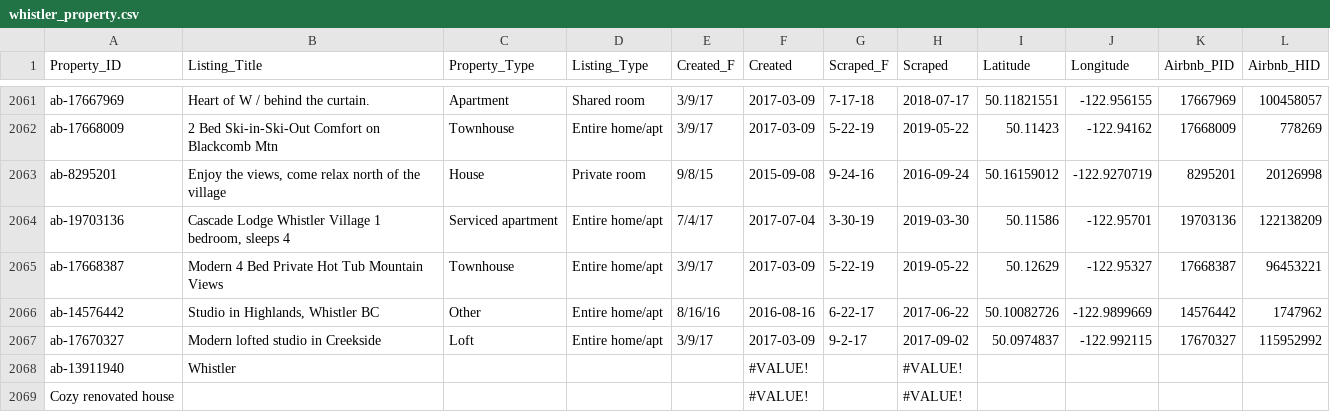
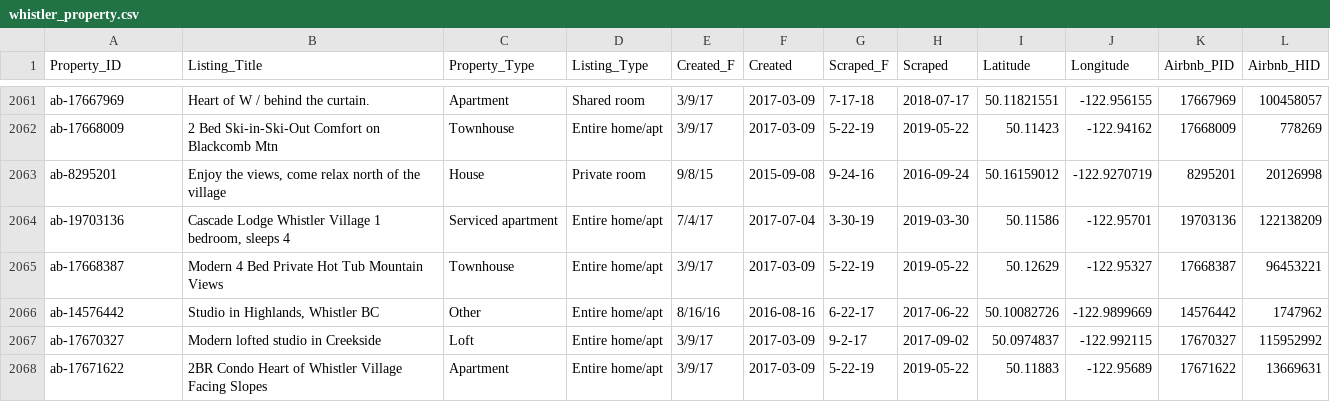
Before and after one commit to UPGo-McGill/seasonal_towns, a CSV file: data/whistler_property.csv, drawn as a sheet; only a part is shown, gaps mark what is left out; the shorter side is filled out with more unchanged rows; the diff covers the shown part only; the diff names each change by its address in the sheet, - before the commit and + after, or states it on an @@ line.

Commit message:
whistler csv

```diff
--- a/data/whistler_property.csv
+++ b/data/whistler_property.csv
-row 2068: ab-13911940 | Whistler |  |  |  | #VALUE! |  | #VALUE!
-row 2069: Cozy renovated house |  |  |  |  | #VALUE! |  | #VALUE!
```
Also changed, not shown: 10 removed rows elsewhere in this file.
